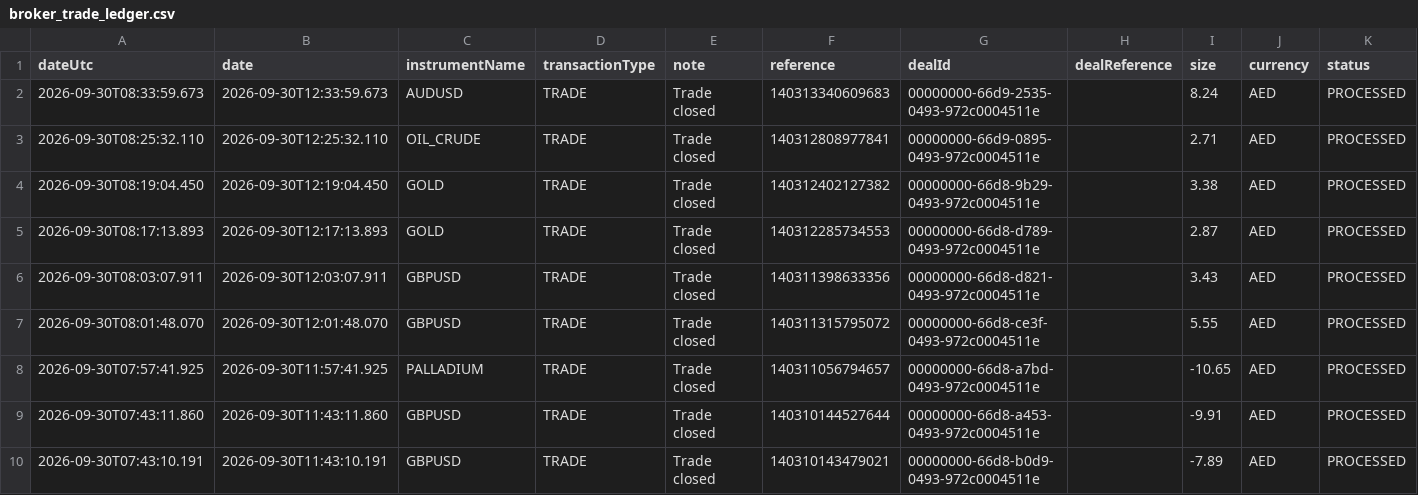
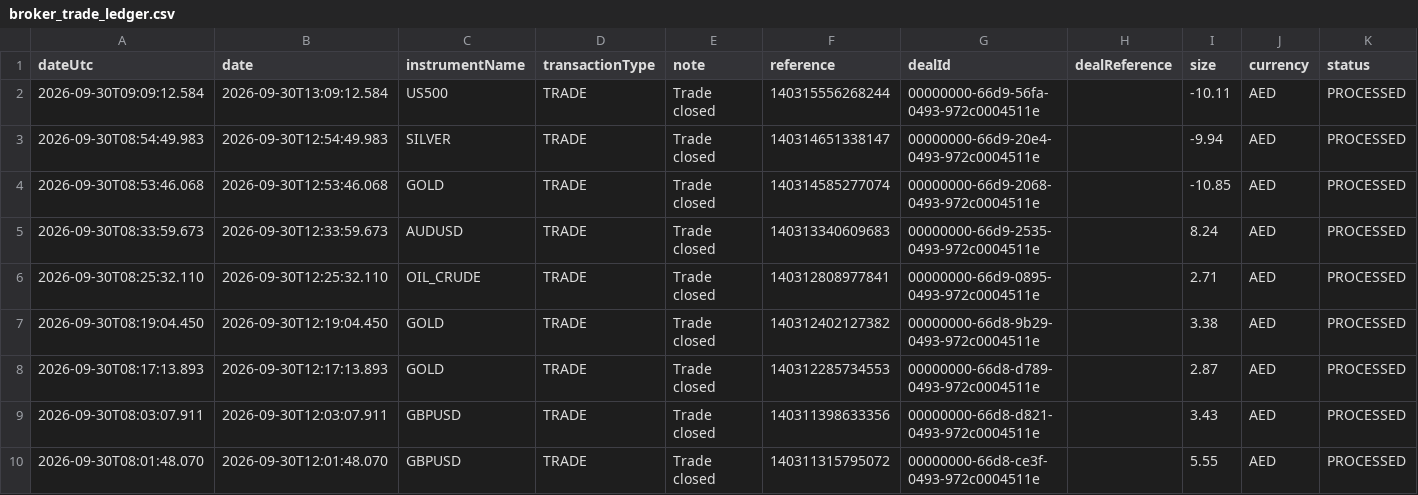
Before and after one commit to alameenahmed318-bit/capital.com-metal-trading-bot, a CSV file: broker_trade_ledger.csv, drawn as a sheet; only a part is shown; the shorter side is filled out with more unchanged rows; rows hold the shown columns only; the diff names each change by its address in the sheet, - before the commit and + after, or states it on an @@ line.

```diff
--- a/broker_trade_ledger.csv
+++ b/broker_trade_ledger.csv
+row 2: 2026-09-30T09:09:12.584 | 2026-09-30T13:09:12.584 | US500 | TRADE | Trade closed | 140315556268244 | 00000000-66d9-56fa-0493-972c0004511e |  | -10.11 | AED | PROCESSED
+row 3: 2026-09-30T08:54:49.983 | 2026-09-30T12:54:49.983 | SILVER | TRADE | Trade closed | 140314651338147 | 00000000-66d9-20e4-0493-972c0004511e |  | -9.94 | AED | PROCESSED
+row 4: 2026-09-30T08:53:46.068 | 2026-09-30T12:53:46.068 | GOLD | TRADE | Trade closed | 140314585277074 | 00000000-66d9-2068-0493-972c0004511e |  | -10.85 | AED | PROCESSED
```
Also changed, not shown: 2 other files.
